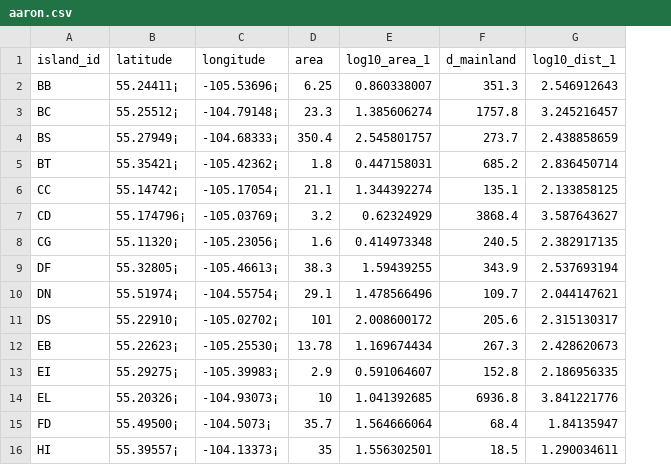
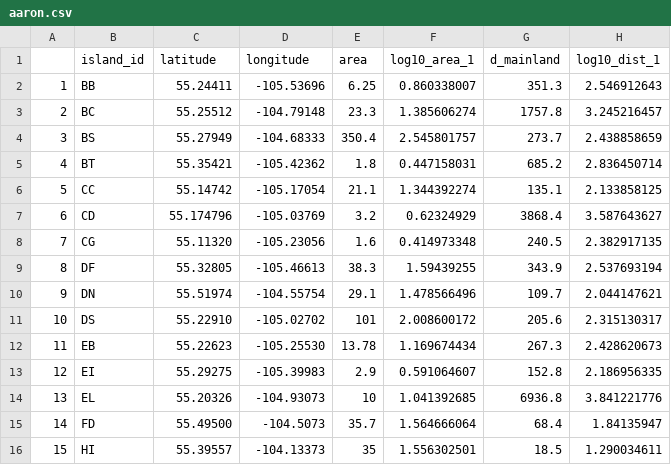
Before and after one commit to emhedlin/laclaronge_avian, a CSV file: data/aaron.csv, drawn as a sheet; only a part is shown; addresses are those after the commit; the diff covers the shown part only; the diff names each change by its address in the sheet, - before the commit and + after, or states it on an @@ line.

Commit message:
fixed aaron.csv

```diff
--- a/data/aaron.csv
+++ b/data/aaron.csv
+column A, rows 2-16: 1 | 2 | 3 | 4 | 5 | 6 | 7 | 8 | 9 | 10 | 11 | 12 | 13 | 14 | 15
-C2 (latitude): 55.24411¡
+C2 (latitude): 55.24411
-D2 (longitude): -105.53696¡
+D2 (longitude): -105.53696
-C3 (latitude): 55.25512¡
+C3 (latitude): 55.25512
-D3 (longitude): -104.79148¡
+D3 (longitude): -104.79148
-C4 (latitude): 55.27949¡
+C4 (latitude): 55.27949
-D4 (longitude): -104.68333¡
+D4 (longitude): -104.68333
-C5 (latitude): 55.35421¡
+C5 (latitude): 55.35421
-D5 (longitude): -105.42362¡
+D5 (longitude): -105.42362
-C6 (latitude): 55.14742¡
+C6 (latitude): 55.14742
-D6 (longitude): -105.17054¡
+D6 (longitude): -105.17054
-C7 (latitude): 55.174796¡
+C7 (latitude): 55.174796
-D7 (longitude): -105.03769¡
+D7 (longitude): -105.03769
-C8 (latitude): 55.11320¡
+C8 (latitude): 55.11320
-D8 (longitude): -105.23056¡
+D8 (longitude): -105.23056
-C9 (latitude): 55.32805¡
+C9 (latitude): 55.32805
-D9 (longitude): -105.46613¡
+D9 (longitude): -105.46613
-C10 (latitude): 55.51974¡
+C10 (latitude): 55.51974
-D10 (longitude): -104.55754¡
+D10 (longitude): -104.55754
-C11 (latitude): 55.22910¡
+C11 (latitude): 55.22910
-D11 (longitude): -105.02702¡
+D11 (longitude): -105.02702
-C12 (latitude): 55.22623¡
+C12 (latitude): 55.22623
-D12 (longitude): -105.25530¡
+D12 (longitude): -105.25530
-C13 (latitude): 55.29275¡
+C13 (latitude): 55.29275
-D13 (longitude): -105.39983¡
+D13 (longitude): -105.39983
-C14 (latitude): 55.20326¡
+C14 (latitude): 55.20326
-D14 (longitude): -104.93073¡
+D14 (longitude): -104.93073
-C15 (latitude): 55.49500¡
+C15 (latitude): 55.49500
-D15 (longitude): -104.5073¡
+D15 (longitude): -104.5073
-C16 (latitude): 55.39557¡
+C16 (latitude): 55.39557
-D16 (longitude): -104.13373¡
+D16 (longitude): -104.13373
```
Also changed, not shown: 50 edited cells elsewhere in this file.
